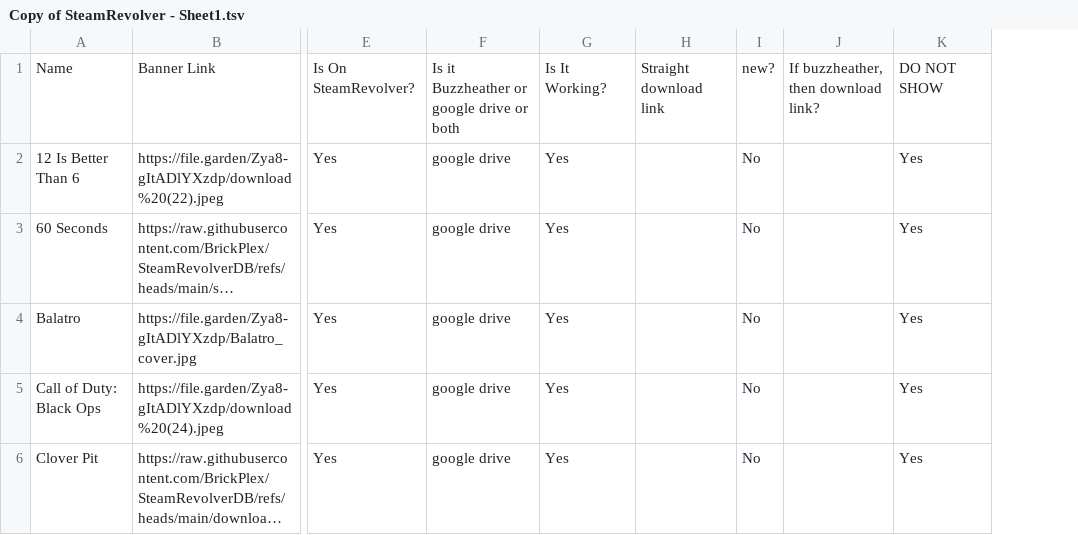
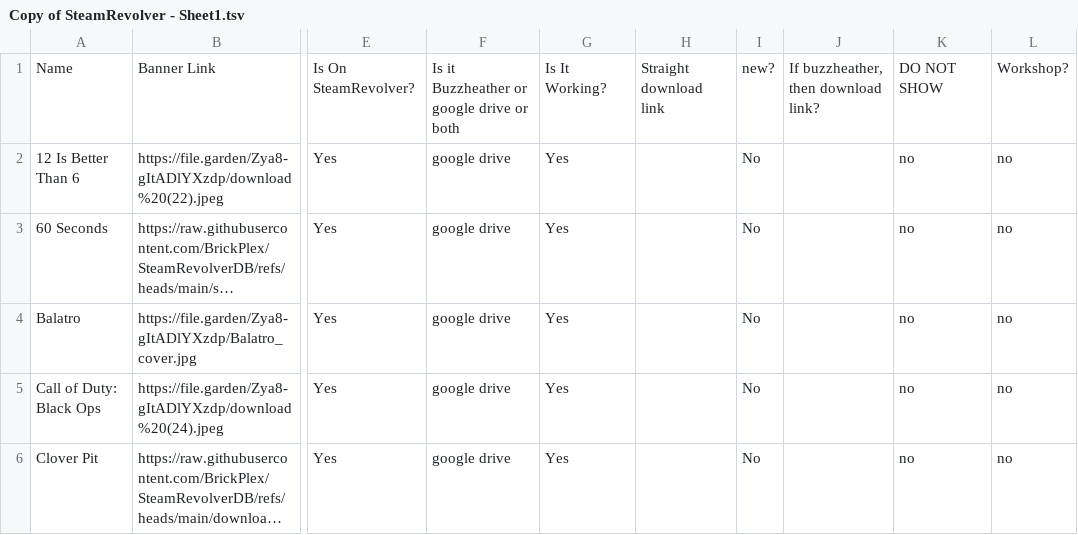
Before and after one commit to BrickPlex/steamrevolver, a TSV file: Copy of SteamRevolver - Sheet1.tsv, drawn as a sheet; only a part is shown, gaps mark what is left out; long unchanged cells end in …; removed rows and columns are numbered as before the commit, all else as after; the diff covers the shown part only; the diff names each change by its address in the sheet, - before the commit and + after, or states it on an @@ line.

```diff
--- a/Copy of SteamRevolver - Sheet1.tsv
+++ b/Copy of SteamRevolver - Sheet1.tsv
-column K, rows 1-6: DO NOT SHOW | Yes | Yes | Yes | Yes | Yes
+column K, rows 1-6: DO NOT SHOW | no | no | no | no | no
+column L, rows 1-6: Workshop? | no | no | no | no | no
```
Also changed, not shown: 1 added row elsewhere in this file, 5 other files.
